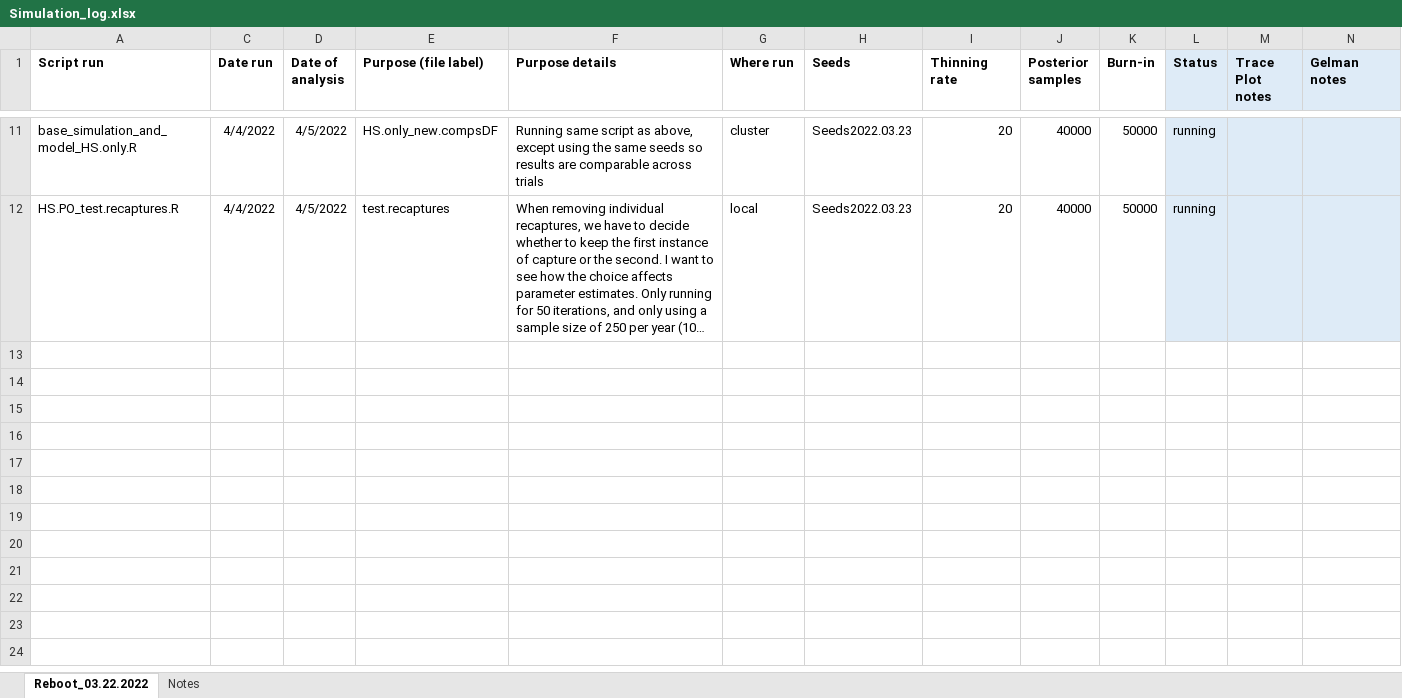
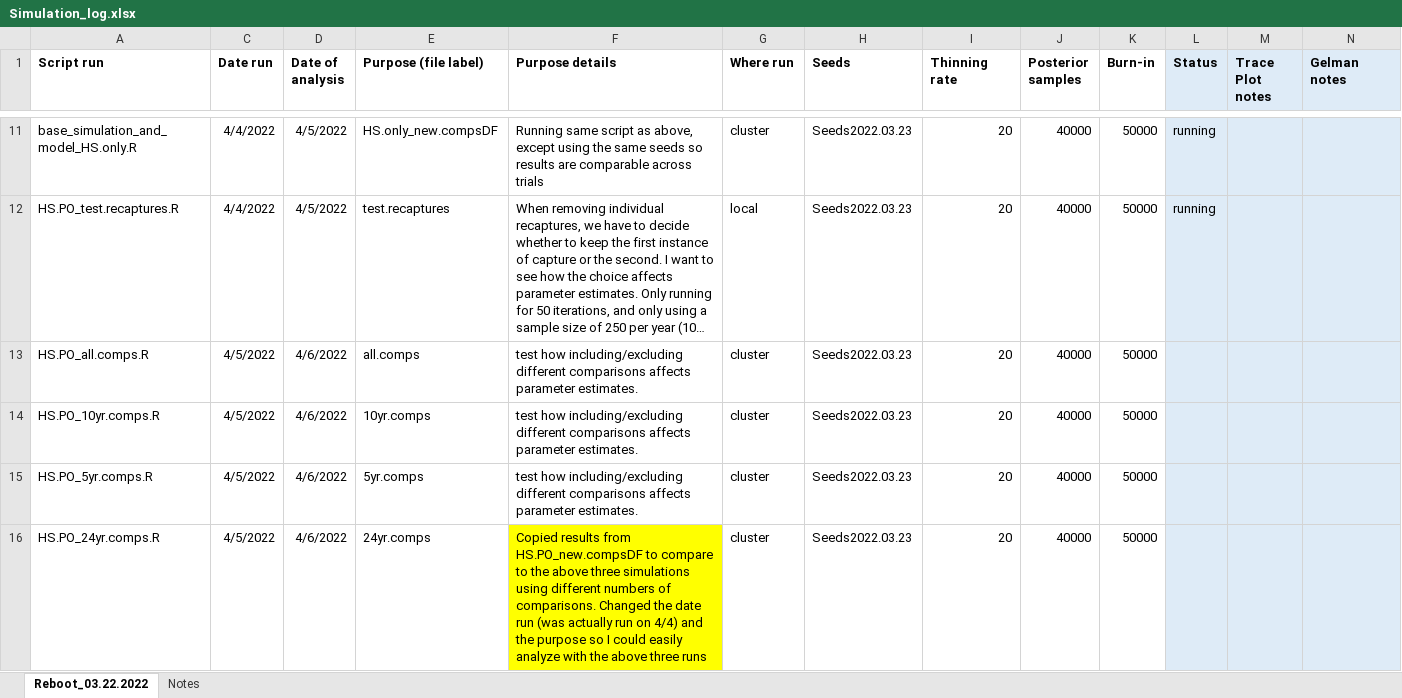
Before and after one commit to JDSwenson/LemonSharkCKMR, an Excel workbook: Simulation_log.xlsx, sheet Reboot_03.22.2022, drawn as a sheet; only a part is shown, gaps mark what is left out; long unchanged cells end in …; values as stored, in another font and other column widths than the file's, no borders; rows hold the shown columns only; the diff names each change by its address in the sheet, - before the commit and + after, or states it on an @@ line.

Commit message:
Update data analysis

```diff
--- a/Simulation_log.xlsx (sheet Reboot_03.22.2022)
+++ b/Simulation_log.xlsx (sheet Reboot_03.22.2022)
+row 13: HS.PO_all.comps.R | 4/5/2022 | 4/6/2022 | all.comps | test how including/excluding different comparisons affects parameter estimates. | cluster | Seeds2022.03.23 | 20 | 40000 | 50000
+row 14: HS.PO_10yr.comps.R | 4/5/2022 | 4/6/2022 | 10yr.comps | test how including/excluding different comparisons affects parameter estimates. | cluster | Seeds2022.03.23 | 20 | 40000 | 50000
+row 15: HS.PO_5yr.comps.R | 4/5/2022 | 4/6/2022 | 5yr.comps | test how including/excluding different comparisons affects parameter estimates. | cluster | Seeds2022.03.23 | 20 | 40000 | 50000
+row 16: HS.PO_24yr.comps.R | 4/5/2022 | 4/6/2022 | 24yr.comps | Copied results from HS.PO_new.compsDF to compare to the above three simulations using different numbers of comparisons. Changed the date run (was actually run on 4/4) and the purpose so I could easily analyze with the above three runs | cluster | Seeds2022.03.23 | 20 | 40000 | 50000
```
Also changed, not shown: 7 other files.
